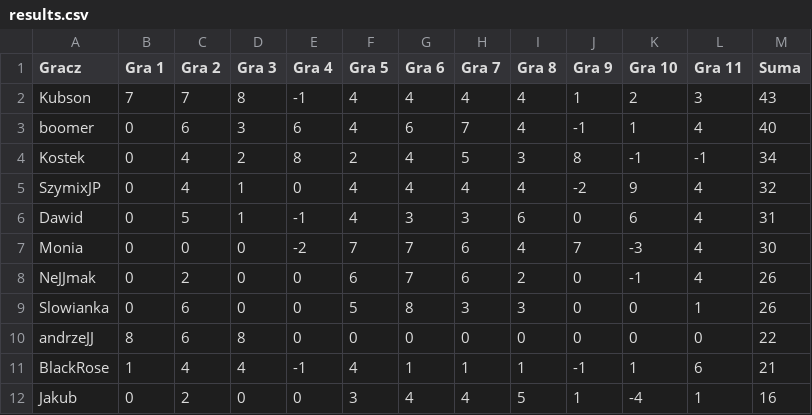
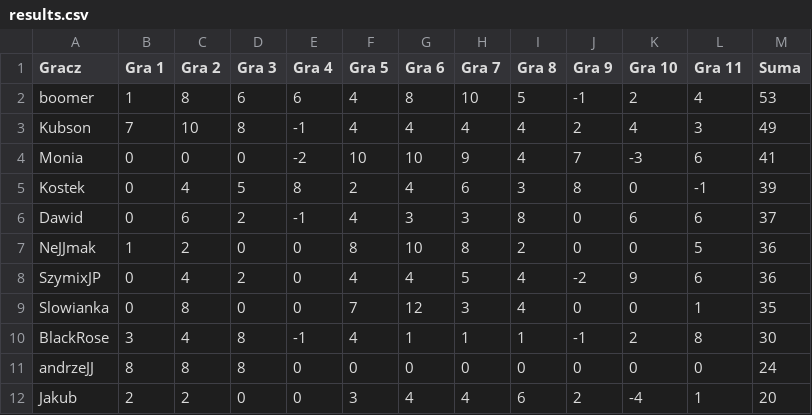
Before and after one commit to TuHedownia/tuhedownia.github.io, a CSV file: results.csv, drawn as a sheet.

Commit message:
Update results.csv

```diff
--- a/results.csv
+++ b/results.csv
@@ -1,12 +1,12 @@
 Gracz,Gra 1,Gra 2,Gra 3,Gra 4,Gra 5,Gra 6,Gra 7,Gra 8,Gra 9,Gra 10,Gra 11,Suma
-Kubson,7,7,8,-1,4,4,4,4,1,2,3,43
-boomer,0,6,3,6,4,6,7,4,-1,1,4,40
-Kostek,0,4,2,8,2,4,5,3,8,-1,-1,34
-SzymixJP,0,4,1,0,4,4,4,4,-2,9,4,32
-Dawid,0,5,1,-1,4,3,3,6,0,6,4,31
-Monia,0,0,0,-2,7,7,6,4,7,-3,4,30
-NeJJmak,0,2,0,0,6,7,6,2,0,-1,4,26
-Slowianka,0,6,0,0,5,8,3,3,0,0,1,26
-andrzeJJ,8,6,8,0,0,0,0,0,0,0,0,22
-BlackRose,1,4,4,-1,4,1,1,1,-1,1,6,21
-Jakub,0,2,0,0,3,4,4,5,1,-4,1,16
+boomer,1,8,6,6,4,8,10,5,-1,2,4,53
+Kubson,7,10,8,-1,4,4,4,4,2,4,3,49
+Monia,0,0,0,-2,10,10,9,4,7,-3,6,41
+Kostek,0,4,5,8,2,4,6,3,8,0,-1,39
+Dawid,0,6,2,-1,4,3,3,8,0,6,6,37
+NeJJmak,1,2,0,0,8,10,8,2,0,0,5,36
+SzymixJP,0,4,2,0,4,4,5,4,-2,9,6,36
+Slowianka,0,8,0,0,7,12,3,4,0,0,1,35
+BlackRose,3,4,8,-1,4,1,1,1,-1,2,8,30
+andrzeJJ,8,8,8,0,0,0,0,0,0,0,0,24
+Jakub,2,2,0,0,3,4,4,6,2,-4,1,20
```
Also changed, not shown: players.csv.
